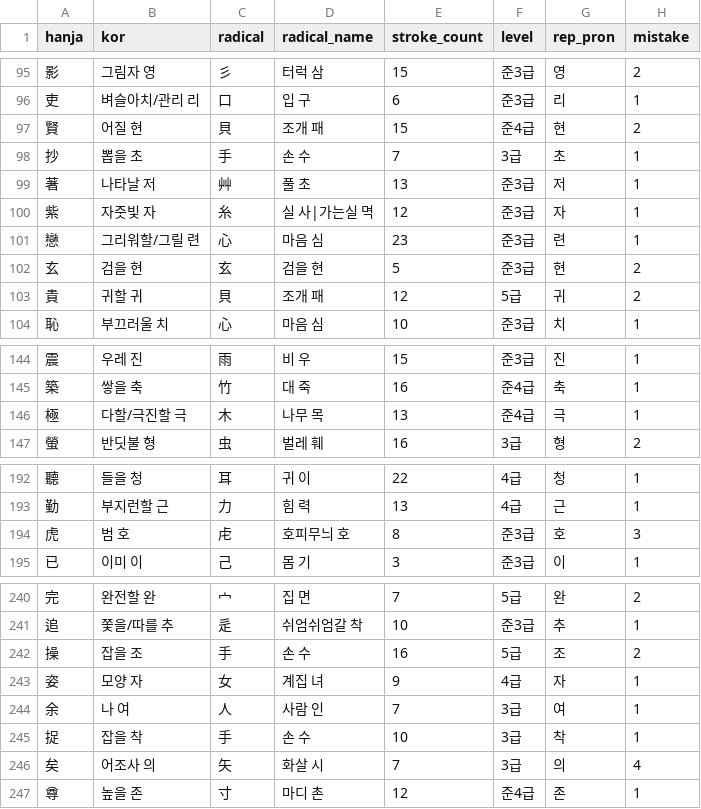
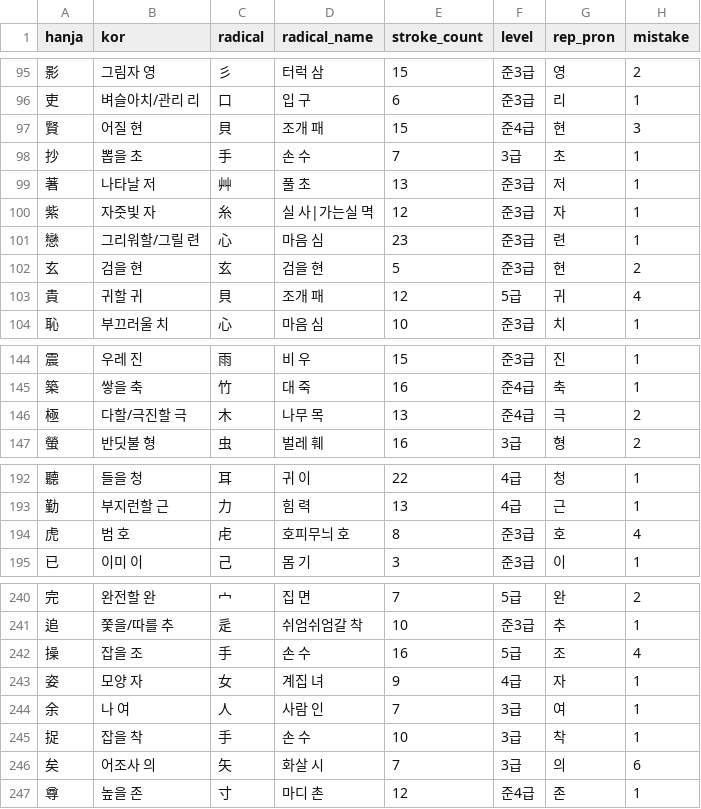
Before and after one commit to jenny-jione/hanja-project, a CSV file: data/accumulated_results.csv, drawn as a sheet; only a part is shown, gaps mark what is left out; the diff covers the shown part only.

```diff
--- a/data/accumulated_results.csv
+++ b/data/accumulated_results.csv
@@ -96,3 +96,3 @@ hanja,kor,radical,radical_name,stroke_count,level,rep_pron,mistake
 吏,벼슬아치/관리 리,口,입 구,6,준3급,리,1
-賢,어질 현,貝,조개 패,15,준4급,현,2
+賢,어질 현,貝,조개 패,15,준4급,현,3
 抄,뽑을 초,手,손 수,7,3급,초,1
@@ -102,3 +102,3 @@ hanja,kor,radical,radical_name,stroke_count,level,rep_pron,mistake
 玄,검을 현,玄,검을 현,5,준3급,현,2
-貴,귀할 귀,貝,조개 패,12,5급,귀,2
+貴,귀할 귀,貝,조개 패,12,5급,귀,4
 恥,부끄러울 치,心,마음 심,10,준3급,치,1
@@ -145,3 +145,3 @@ hanja,kor,radical,radical_name,stroke_count,level,rep_pron,mistake
 築,쌓을 축,竹,대 죽,16,준4급,축,1
-極,다할/극진할 극,木,나무 목,13,준4급,극,1
+極,다할/극진할 극,木,나무 목,13,준4급,극,2
 螢,반딧불 형,虫,벌레 훼,16,3급,형,2
@@ -193,3 +193,3 @@ hanja,kor,radical,radical_name,stroke_count,level,rep_pron,mistake
 勤,부지런할 근,力,힘 력,13,4급,근,1
-虎,범 호,虍,호피무늬 호,8,준3급,호,3
+虎,범 호,虍,호피무늬 호,8,준3급,호,4
 已,이미 이,己,몸 기,3,준3급,이,1
@@ -241,3 +241,3 @@ hanja,kor,radical,radical_name,stroke_count,level,rep_pron,mistake
 追,쫓을/따를 추,辵,쉬엄쉬엄갈 착,10,준3급,추,1
-操,잡을 조,手,손 수,16,5급,조,2
+操,잡을 조,手,손 수,16,5급,조,4
 姿,모양 자,女,계집 녀,9,4급,자,1
@@ -245,3 +245,3 @@ hanja,kor,radical,radical_name,stroke_count,level,rep_pron,mistake
 捉,잡을 착,手,손 수,10,3급,착,1
-矣,어조사 의,矢,화살 시,7,3급,의,4
+矣,어조사 의,矢,화살 시,7,3급,의,6
 尊,높을 존,寸,마디 촌,12,준4급,존,1
```
Also changed, not shown: 13 added rows and 16 edited cells elsewhere in this file, data/elasped.csv.
